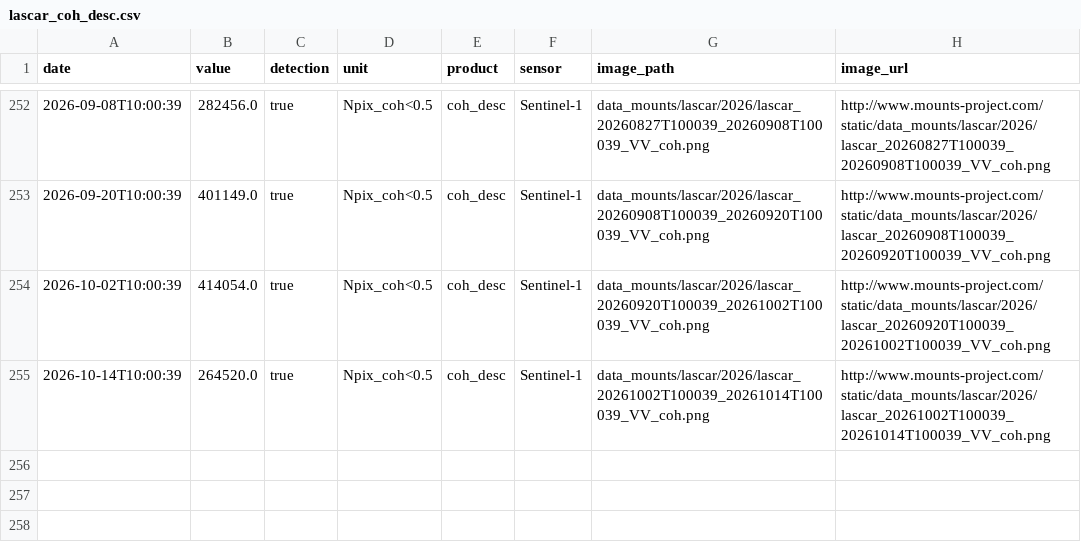
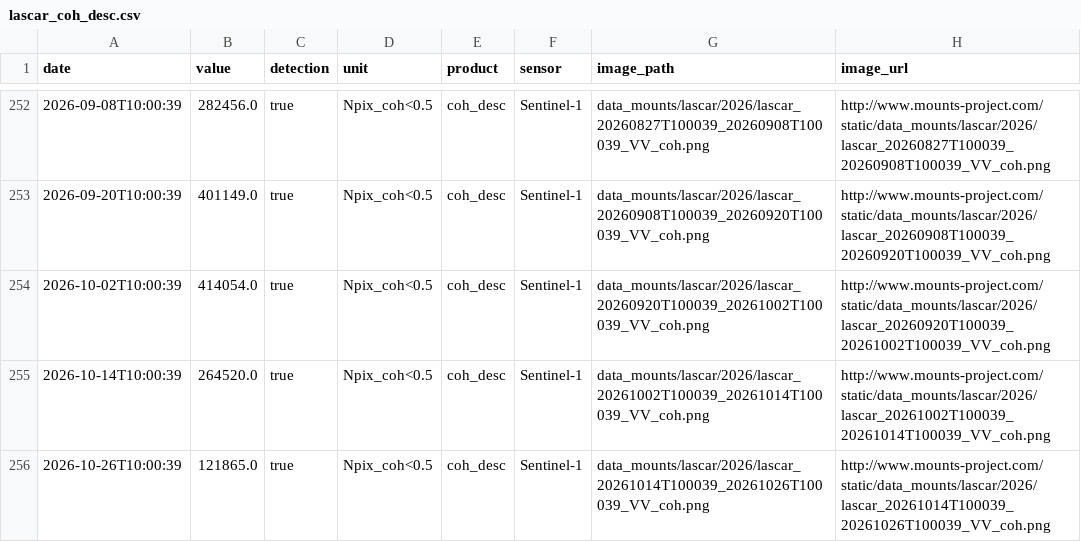
Before and after one commit to MendozaVolcanic/MOUNTS-Chile, a CSV file: csv/lascar_coh_desc.csv, drawn as a sheet; only a part is shown, gaps mark what is left out.

```diff
--- a/csv/lascar_coh_desc.csv
+++ b/csv/lascar_coh_desc.csv
@@ -255 +255,2 @@ date,value,detection,unit,product,sensor,image_path,image_url
 2026-10-14T10:00:39,264520.0,true,Npix_coh<0.5,coh_desc,Sentinel-1,data_mounts/lascar/2026/lascar_20261002T100039_20261014T100039_VV_coh.png,http://www.mounts-project.com/static/data_mounts/lascar/2026/lascar_20261002T100039_20261014T100039_VV_coh.png
+2026-10-26T10:00:39,121865.0,true,Npix_coh<0.5,coh_desc,Sentinel-1,data_mounts/lascar/2026/lascar_20261014T100039_20261026T100039_VV_coh.png,http://www.mounts-project.com/static/data_mounts/lascar/2026/lascar_20261014T100039_20261026T100039_VV_coh.png
```
Also changed, not shown: csv/all_thermal.csv, csv/lascar_def_desc.csv, 43 other files.
